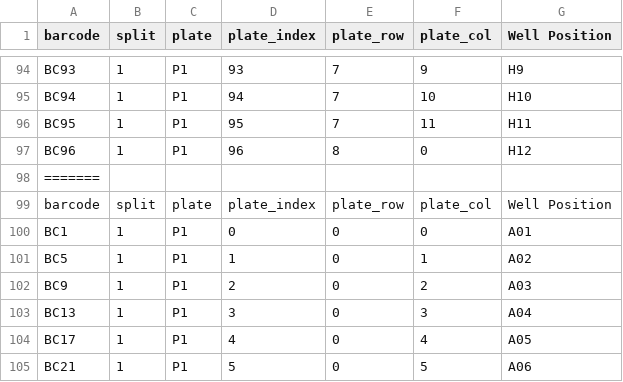
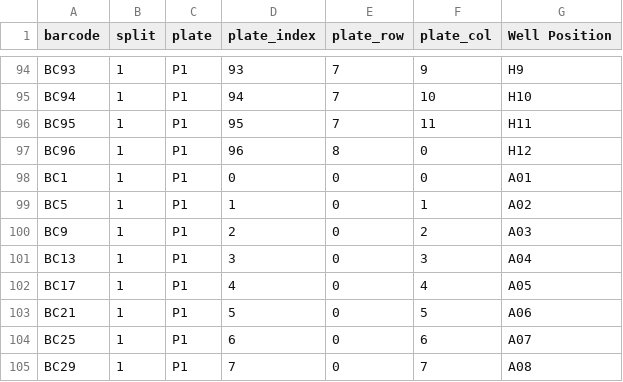
Before and after one commit to oldflag/paired_tag_pipeline, a CSV file: config/plate_layout_v2.csv, drawn as a sheet; only a part is shown, gaps mark what is left out; the shorter side is filled out with more unchanged rows; the diff names each change by its address in the sheet, - before the commit and + after, or states it on an @@ line.

```diff
--- a/config/plate_layout_v2.csv
+++ b/config/plate_layout_v2.csv
-row 98: =======
-row 99: barcode | split | plate | plate_index | plate_row | plate_col | Well Position
```
Also changed, not shown: 2 other files.
